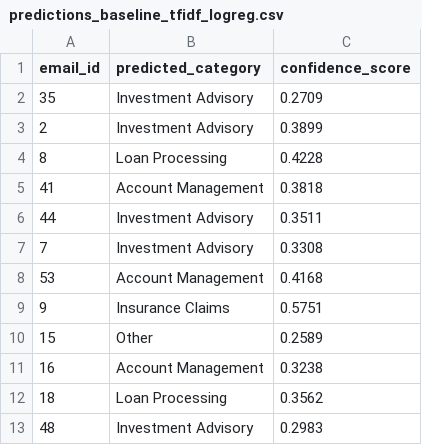
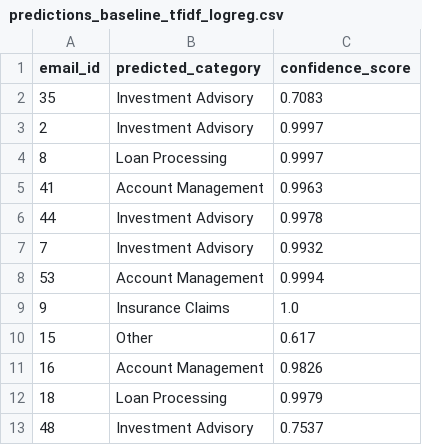
Before and after one commit to 0geder/Email_Classifier, a CSV file: results/predictions_baseline_tfidf_logreg.csv, drawn as a sheet.

```diff
--- a/results/predictions_baseline_tfidf_logreg.csv
+++ b/results/predictions_baseline_tfidf_logreg.csv
@@ -1,13 +1,13 @@
 email_id,predicted_category,confidence_score
-35,Investment Advisory,0.2709
-2,Investment Advisory,0.3899
-8,Loan Processing,0.4228
-41,Account Management,0.3818
-44,Investment Advisory,0.3511
-7,Investment Advisory,0.3308
-53,Account Management,0.4168
-9,Insurance Claims,0.5751
-15,Other,0.2589
-16,Account Management,0.3238
-18,Loan Processing,0.3562
-48,Investment Advisory,0.2983
+35,Investment Advisory,0.7083
+2,Investment Advisory,0.9997
+8,Loan Processing,0.9997
+41,Account Management,0.9963
+44,Investment Advisory,0.9978
+7,Investment Advisory,0.9932
+53,Account Management,0.9994
+9,Insurance Claims,1.0
+15,Other,0.617
+16,Account Management,0.9826
+18,Loan Processing,0.9979
+48,Investment Advisory,0.7537
```
Also changed, not shown: results/predictions.csv, 14 other files.
